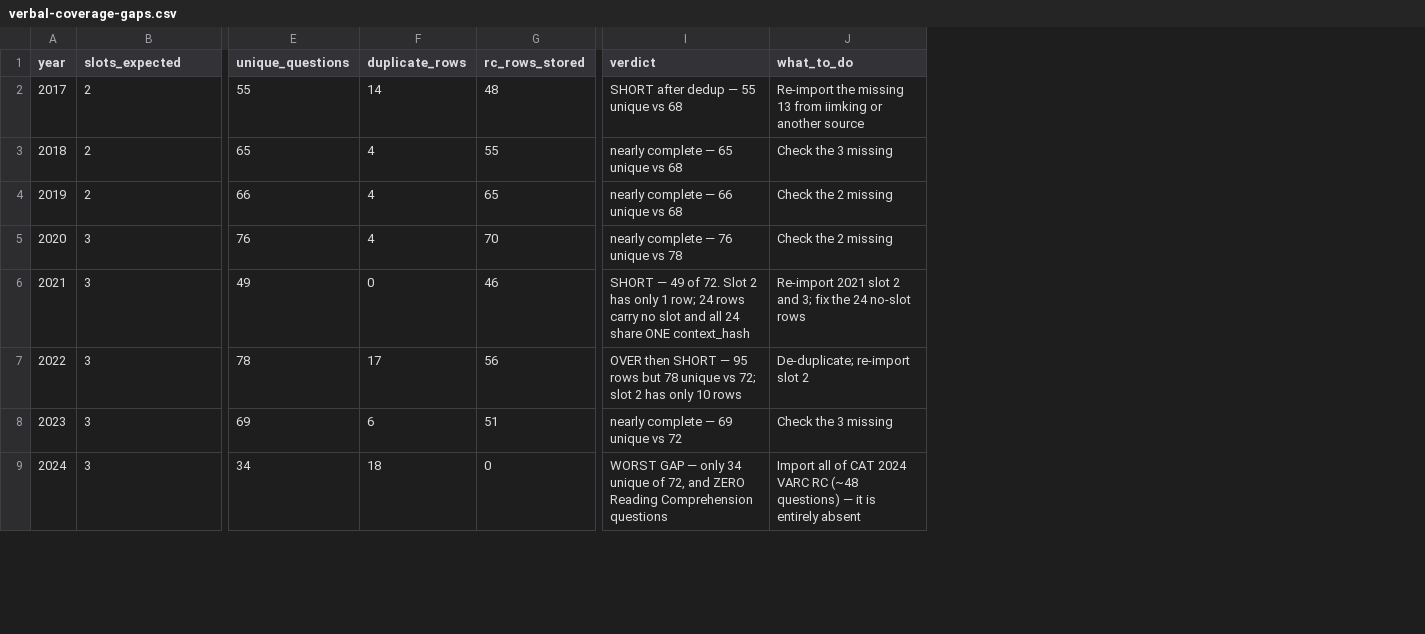
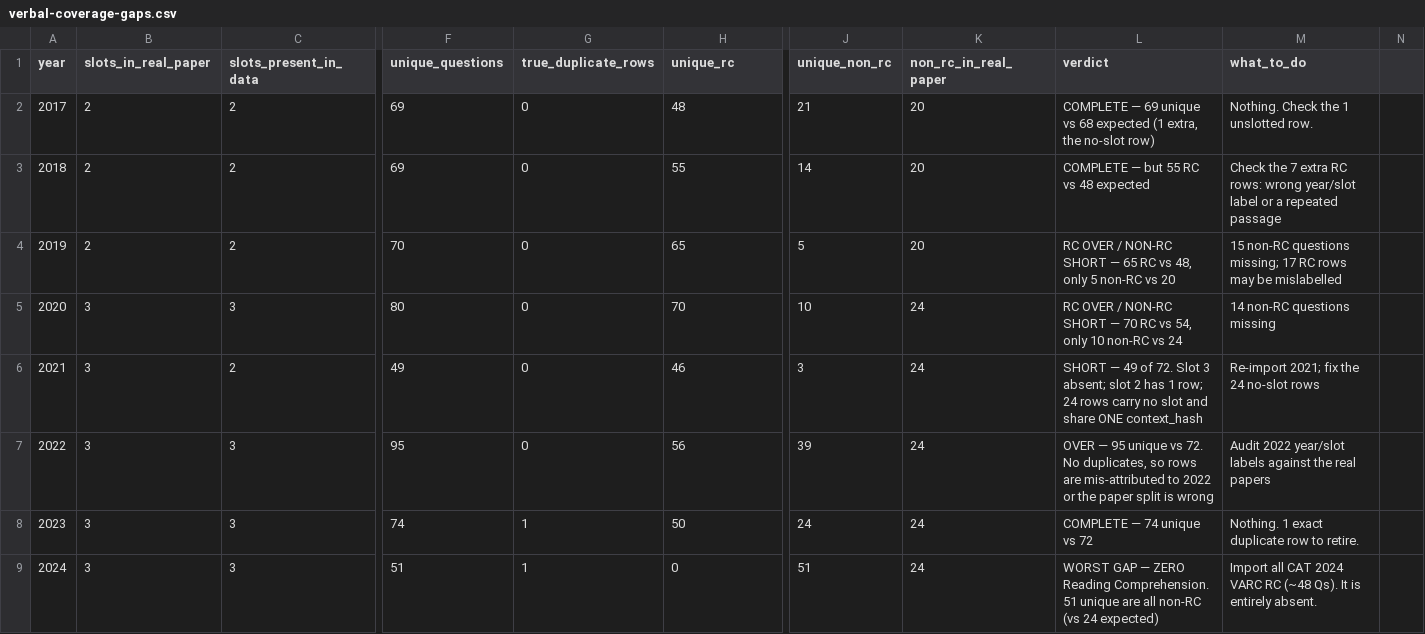
Before and after one commit to CetkingLearning/questions-universe, a CSV file: reference-bank/verbal/verbal-coverage-gaps.csv, drawn as a sheet; only a part is shown, gaps mark what is left out; removed rows and columns are numbered as before the commit, all else as after; the diff covers the shown part only; the diff names each change by its address in the sheet, - before the commit and + after, or states it on an @@ line.

```diff
--- a/reference-bank/verbal/verbal-coverage-gaps.csv
+++ b/reference-bank/verbal/verbal-coverage-gaps.csv
+column C (slots_present_in_data), rows 2-9: 2 | 2 | 2 | 3 | 2 | 3 | 3 | 3
-column F (duplicate_rows), rows 2-9: 14 | 4 | 4 | 4 | 0 | 17 | 6 | 18
+column G (true_duplicate_rows), rows 2-9: 0 | 0 | 0 | 0 | 0 | 0 | 1 | 1
+column J (unique_non_rc), rows 2-9: 21 | 14 | 5 | 10 | 3 | 39 | 24 | 51
+column K (non_rc_in_real_paper), rows 2-9: 20 | 20 | 20 | 24 | 24 | 24 | 24 | 24
+column N, empty
-B1: slots_expected
+B1: slots_in_real_paper
-H1: rc_rows_stored
+H1: unique_rc
-F2 (unique_questions): 55
+F2 (unique_questions): 69
-L2 (verdict): SHORT after dedup — 55 unique vs 68
+L2 (verdict): COMPLETE — 69 unique vs 68 expected (1 extra, the no-slot row)
-M2 (what_to_do): Re-import the missing 13 from iimking or another source
+M2 (what_to_do): Nothing. Check the 1 unslotted row.
-F3 (unique_questions): 65
+F3 (unique_questions): 69
-L3 (verdict): nearly complete — 65 unique vs 68
+L3 (verdict): COMPLETE — but 55 RC vs 48 expected
-M3 (what_to_do): Check the 3 missing
+M3 (what_to_do): Check the 7 extra RC rows: wrong year/slot label or a repeated passage
-F4 (unique_questions): 66
+F4 (unique_questions): 70
-L4 (verdict): nearly complete — 66 unique vs 68
+L4 (verdict): RC OVER / NON-RC SHORT — 65 RC vs 48, only 5 non-RC vs 20
-M4 (what_to_do): Check the 2 missing
+M4 (what_to_do): 15 non-RC questions missing; 17 RC rows may be mislabelled
-F5 (unique_questions): 76
+F5 (unique_questions): 80
-L5 (verdict): nearly complete — 76 unique vs 78
+L5 (verdict): RC OVER / NON-RC SHORT — 70 RC vs 54, only 10 non-RC vs 24
-M5 (what_to_do): Check the 2 missing
+M5 (what_to_do): 14 non-RC questions missing
-L6 (verdict): …72. Slot 2 has only 1 row; 24 rows carry no slot and all 24 share ONE…
+L6 (verdict): …72. Slot 3 absent; slot 2 has 1 row; 24 rows carry no slot and share ONE…
-M6 (what_to_do): Re-import 2021 slot 2 and 3; fix the…
+M6 (what_to_do): Re-import 2021; fix the…
-F7 (unique_questions): 78
+F7 (unique_questions): 95
-L7 (verdict): OVER then SHORT — 95 rows but 78 unique vs 72; slot 2 has only 10 rows
+L7 (verdict): OVER — 95 unique vs 72. No duplicates, so rows are mis-attributed to 2022 or the paper split is wrong
-M7 (what_to_do): De-duplicate; re-import slot 2
+M7 (what_to_do): Audit 2022 year/slot labels against the real papers
-F8 (unique_questions): 69
+F8 (unique_questions): 74
-H8 (unique_rc): 51
+H8 (unique_rc): 50
-L8 (verdict): nearly complete — 69 unique vs 72
+L8 (verdict): COMPLETE — 74 unique vs 72
-M8 (what_to_do): Check the 3 missing
+M8 (what_to_do): Nothing. 1 exact duplicate row to retire.
-F9 (unique_questions): 34
+F9 (unique_questions): 51
-L9 (verdict): …GAP — only 34 unique of 72, and ZERO Reading Comprehension questions
+L9 (verdict): …GAP — ZERO Reading Comprehension. 51 unique are all non-RC (vs 24 expected)
-M9 (what_to_do): Import all of CAT 2024 VARC RC (~48 questions) — it is entirely absent
+M9 (what_to_do): Import all CAT 2024 VARC RC (~48 Qs). It is entirely absent.
```
Also changed, not shown: 1 added row and 9 edited cells elsewhere in this file, 1 other file.
